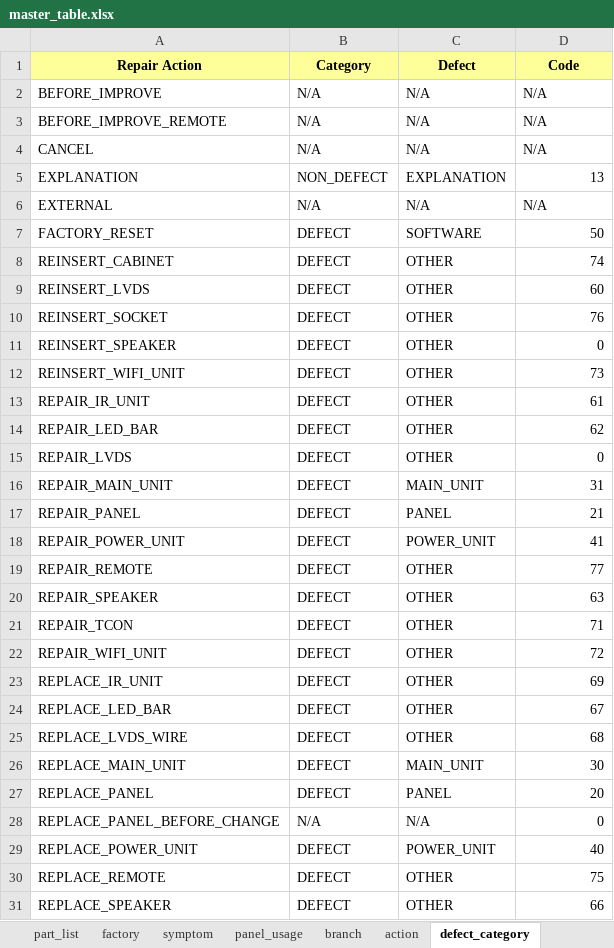
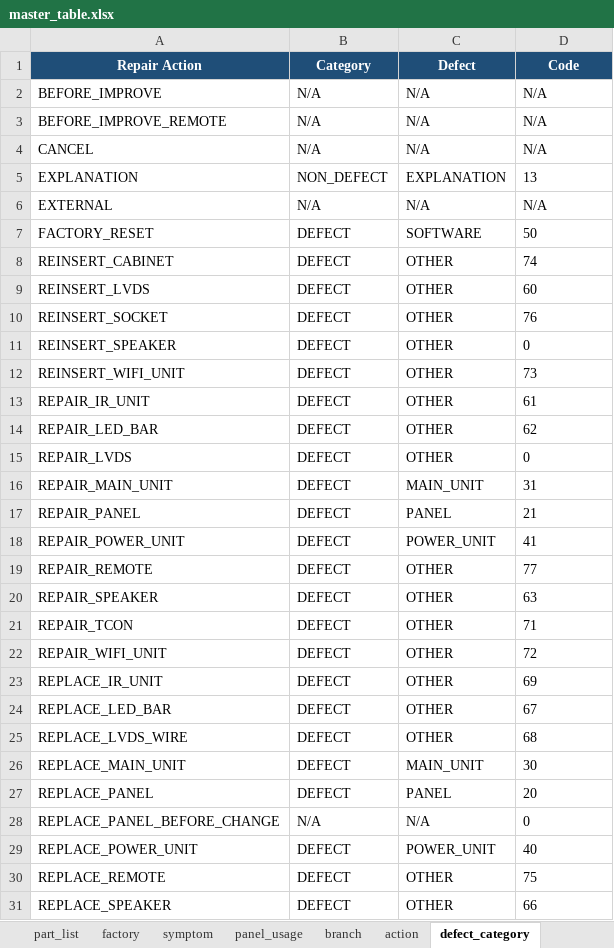
Before and after one commit to arisafaribinridwan/tool-fcost, an Excel workbook: masters/master_table.xlsx, sheet defect_category, drawn as a sheet; only a part is shown; values as stored, in another font and other column widths than the file's, no borders; the diff covers the shown part only; the diff names each change by its address in the sheet, - before the commit and + after, or states it on an @@ line.

```diff
--- a/masters/master_table.xlsx (sheet defect_category)
+++ b/masters/master_table.xlsx (sheet defect_category)
@@ A1:D1 fill: #FFFF99 → #1F4E78, text colour: black → #FFFFFF @@
-D5 alignment: right
+D5 alignment: left
-D7:D31 alignment: right
+D7:D31 alignment: left
```
Also changed, not shown: cell formats elsewhere in this sheet, sheet action, sheet symptom, sheet comment_synonyms, sheet factory, sheet part_list, sheet panel_usage, 1 more sheet.
